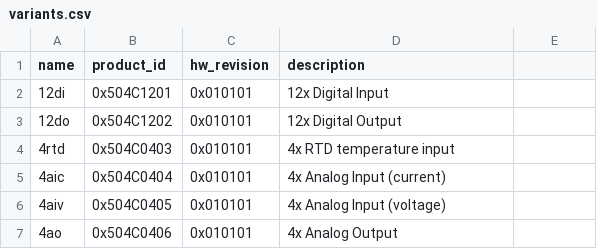
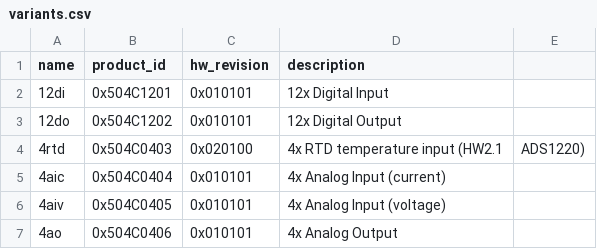
Before and after one commit to cyberpank00/BOOTLOADER_PLCJS_ETH_MODULE_STM32F407VGT6, a CSV file: scripts/variants.csv, drawn as a sheet.

```diff
--- a/scripts/variants.csv
+++ b/scripts/variants.csv
@@ -3,3 +3,3 @@ name,product_id,hw_revision,description
 12do,0x504C1202,0x010101,12x Digital Output
-4rtd,0x504C0403,0x010101,4x RTD temperature input
+4rtd,0x504C0403,0x020100,4x RTD temperature input (HW2.1, ADS1220)
 4aic,0x504C0404,0x010101,4x Analog Input (current)
```
Also changed, not shown: 2 other files.
